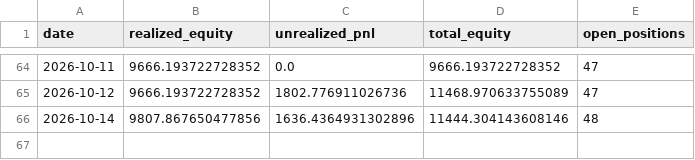
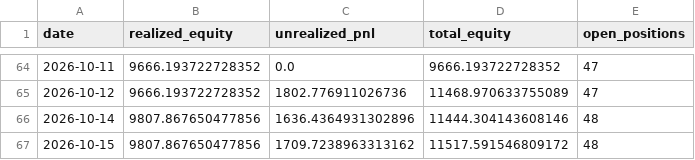
Before and after one commit to osmanacarr/trading-system, a CSV file: paper_trading/logs/equity.csv, drawn as a sheet; only a part is shown, gaps mark what is left out; the diff names each change by its address in the sheet, - before the commit and + after, or states it on an @@ line.

```diff
--- a/paper_trading/logs/equity.csv
+++ b/paper_trading/logs/equity.csv
+row 67: 2026-10-15 | 9807.867650477856 | 1709.7238963313162 | 11517.591546809172 | 48
```
Also changed, not shown: 5 other files.
